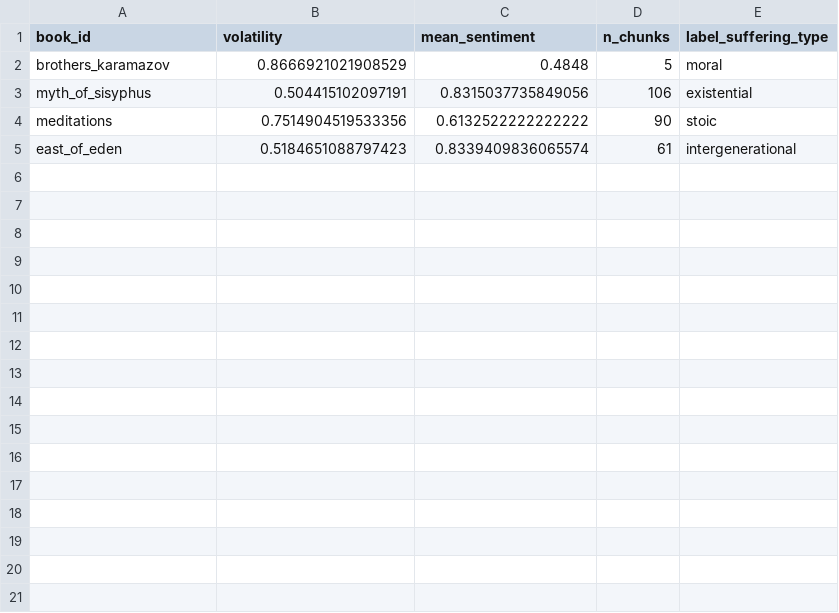
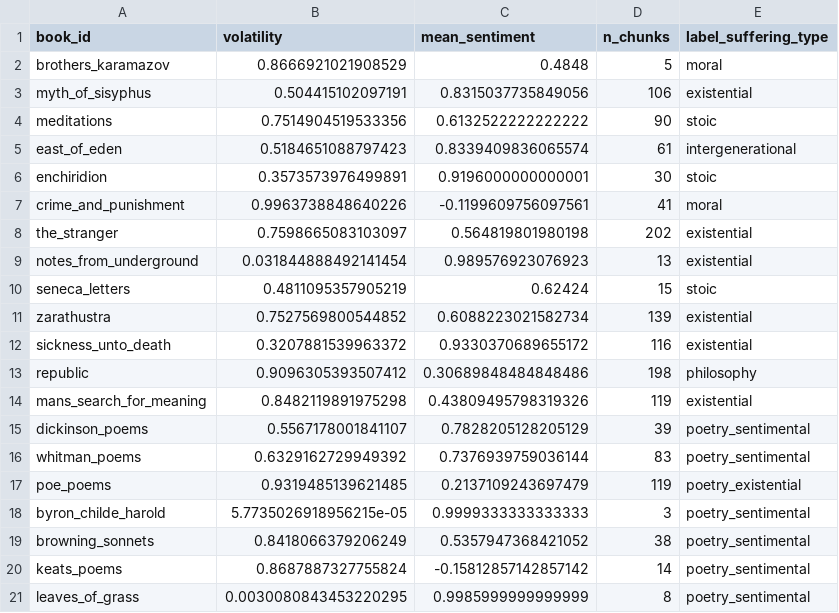
Before and after one commit to Simar0108/The-Anatomy-of-Melancholy, a CSV file: results/volatility_by_book.csv, drawn as a sheet; the diff names each change by its address in the sheet, - before the commit and + after, or states it on an @@ line.

```diff
--- a/results/volatility_by_book.csv
+++ b/results/volatility_by_book.csv
+row 6: enchiridion | 0.3573573976499891 | 0.9196000000000001 | 30 | stoic
+row 7: crime_and_punishment | 0.9963738848640226 | -0.1199609756097561 | 41 | moral
+row 8: the_stranger | 0.7598665083103097 | 0.564819801980198 | 202 | existential
+row 9: notes_from_underground | 0.031844888492141454 | 0.989576923076923 | 13 | existential
+row 10: seneca_letters | 0.4811095357905219 | 0.62424 | 15 | stoic
+row 11: zarathustra | 0.7527569800544852 | 0.6088223021582734 | 139 | existential
+row 12: sickness_unto_death | 0.3207881539963372 | 0.9330370689655172 | 116 | existential
+row 13: republic | 0.9096305393507412 | 0.30689848484848486 | 198 | philosophy
+row 14: mans_search_for_meaning | 0.8482119891975298 | 0.43809495798319326 | 119 | existential
+row 15: dickinson_poems | 0.5567178001841107 | 0.7828205128205129 | 39 | poetry_sentimental
+row 16: whitman_poems | 0.6329162729949392 | 0.7376939759036144 | 83 | poetry_sentimental
+row 17: poe_poems | 0.9319485139621485 | 0.2137109243697479 | 119 | poetry_existential
+row 18: byron_childe_harold | 5.7735026918956215e-05 | 0.9999333333333333 | 3 | poetry_sentimental
+row 19: browning_sonnets | 0.8418066379206249 | 0.5357947368421052 | 38 | poetry_sentimental
+row 20: keats_poems | 0.8687887327755824 | -0.15812857142857142 | 14 | poetry_sentimental
+row 21: leaves_of_grass | 0.0030080843453220295 | 0.9985999999999999 | 8 | poetry_sentimental
```
Also changed, not shown: results/anchor_words.csv, results/cluster_descriptions.csv, 23 other files.
